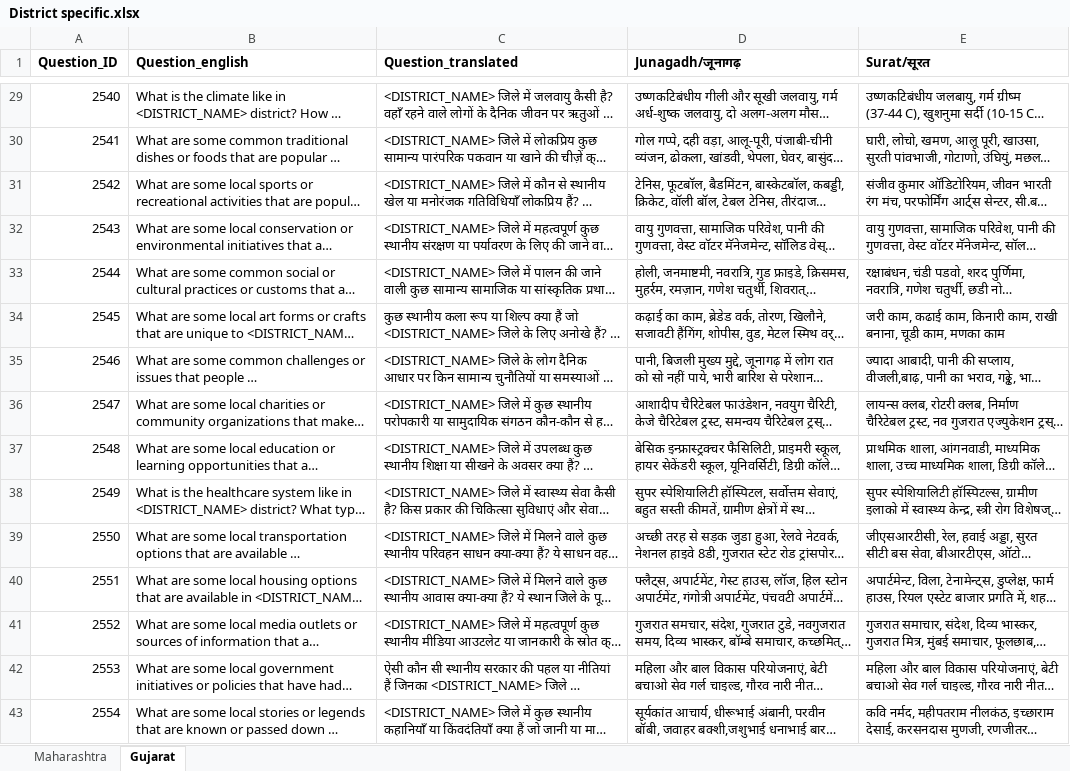
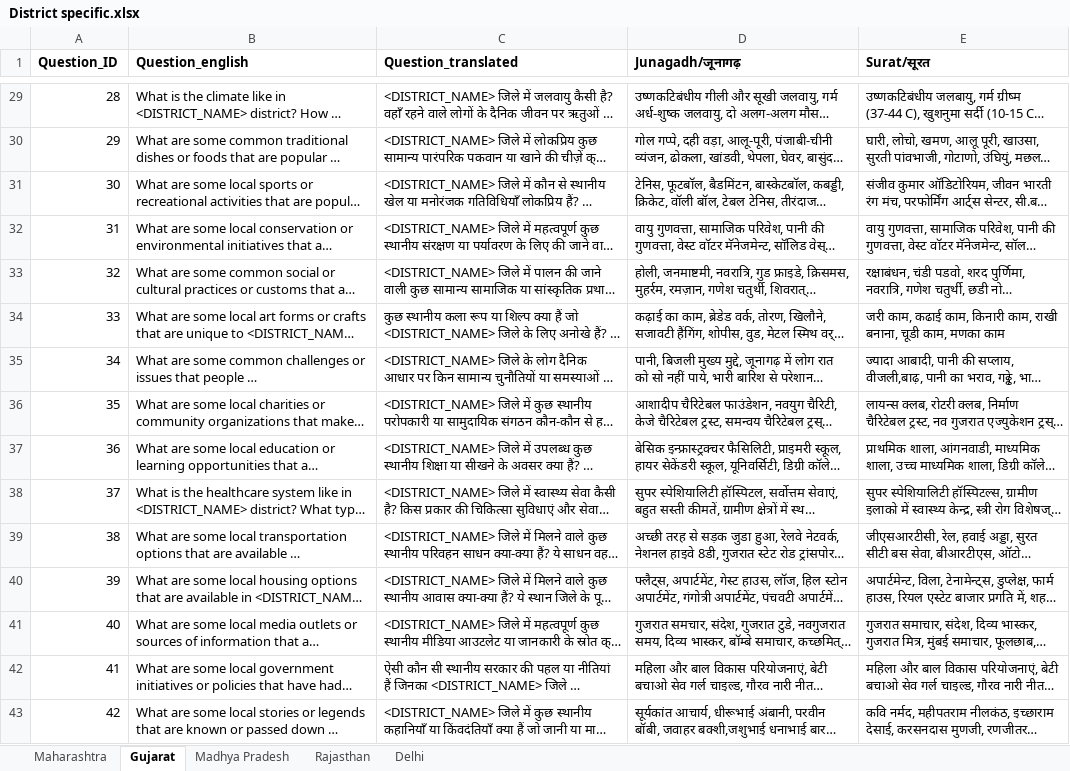
Before and after one commit to AI4Bharat/IndicVoices, an Excel workbook: text-resources/Sindhi/District specific.xlsx, sheet Gujarat, drawn as a sheet; only a part is shown, gaps mark what is left out; long unchanged cells end in …; values as stored, in another font and other column widths than the file's, no borders; charts and pictures not drawn; the diff covers the shown part only; the diff names each change by its address in the sheet, - before the commit and + after, or states it on an @@ line.

```diff
--- a/text-resources/Sindhi/District specific.xlsx (sheet Gujarat)
+++ b/text-resources/Sindhi/District specific.xlsx (sheet Gujarat)
+sheet tab: Madhya Pradesh
+sheet tab: Rajasthan
+sheet tab: Delhi
-A29 (Question_ID): 2540
+A29 (Question_ID): 28
-A30 (Question_ID): 2541
+A30 (Question_ID): 29
-A31 (Question_ID): 2542
+A31 (Question_ID): 30
-A32 (Question_ID): 2543
+A32 (Question_ID): 31
-A33 (Question_ID): 2544
+A33 (Question_ID): 32
-A34 (Question_ID): 2545
+A34 (Question_ID): 33
-A35 (Question_ID): 2546
+A35 (Question_ID): 34
-A36 (Question_ID): 2547
+A36 (Question_ID): 35
-A37 (Question_ID): 2548
+A37 (Question_ID): 36
-A38 (Question_ID): 2549
+A38 (Question_ID): 37
-A39 (Question_ID): 2550
+A39 (Question_ID): 38
-A40 (Question_ID): 2551
+A40 (Question_ID): 39
-A41 (Question_ID): 2552
+A41 (Question_ID): 40
-A42 (Question_ID): 2553
+A42 (Question_ID): 41
-A43 (Question_ID): 2554
+A43 (Question_ID): 42
```
Also changed, not shown: 27 edited cells elsewhere in this sheet, sheet Maharashtra, charts or pictures, text-resources/Punjabi/Digitial transactions.xlsx, text-resources/Punjabi/Goverment services.xlsx, 26 other files.
